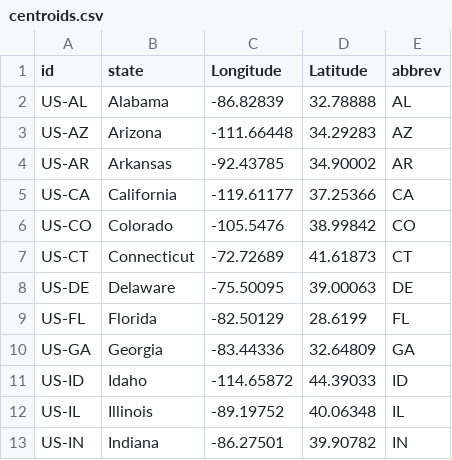
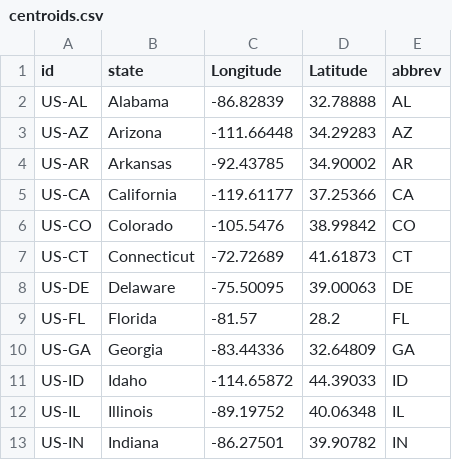
Before and after one commit to trevortombe/TradeMap, a CSV file: centroids.csv, drawn as a sheet; only a part is shown.

```diff
--- a/centroids.csv
+++ b/centroids.csv
@@ -8,3 +8,3 @@ US-CT,Connecticut,-72.72689,41.61873,CT
 US-DE,Delaware,-75.50095,39.00063,DE
-US-FL,Florida,-82.50129,28.6199,FL
+US-FL,Florida,-81.57,28.2,FL
 US-GA,Georgia,-83.44336,32.64809,GA
```
Also changed, not shown: 4 other files.
